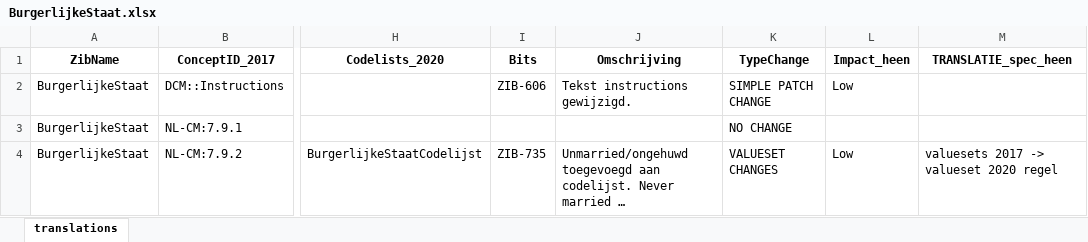
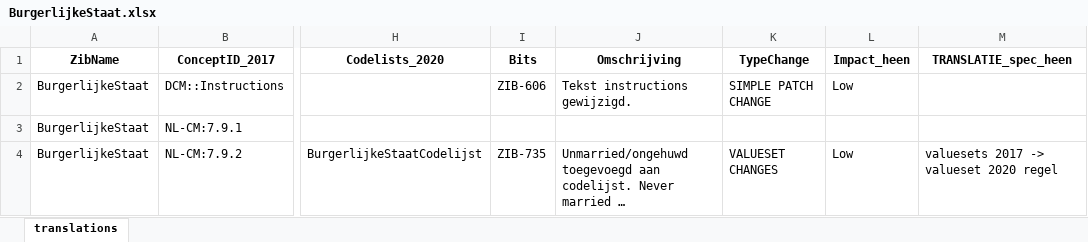
Before and after one commit to Nictiz/Zibtranslate, an Excel workbook: zib2017-2020/mapping/excel/BurgerlijkeStaat.xlsx, sheet translations, drawn as a sheet; only a part is shown, gaps mark what is left out; long unchanged cells end in …; values as stored, in another font and other column widths than the file's, no borders; conditional formats not drawn; the diff names each change by its address in the sheet, - before the commit and + after, or states it on an @@ line.

```diff
--- a/zib2017-2020/mapping/excel/BurgerlijkeStaat.xlsx (sheet translations)
+++ b/zib2017-2020/mapping/excel/BurgerlijkeStaat.xlsx (sheet translations)
-K3 (TypeChange): NO CHANGE
+K3 (TypeChange): (empty)
```
Also changed, not shown: zib2017-2020/mapping/excel/AlcoholGebruik.xlsx, zib2017-2020/mapping/excel/Alert.xlsx, 4 other files.
